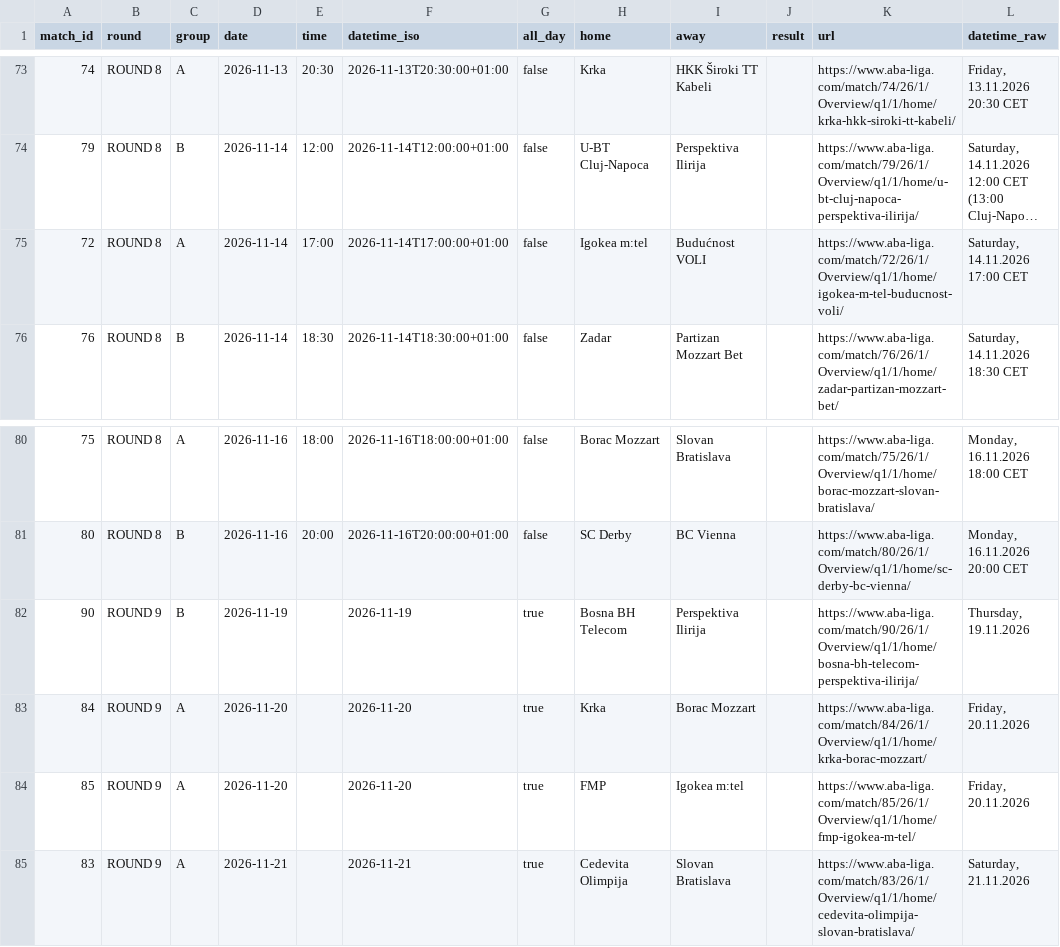
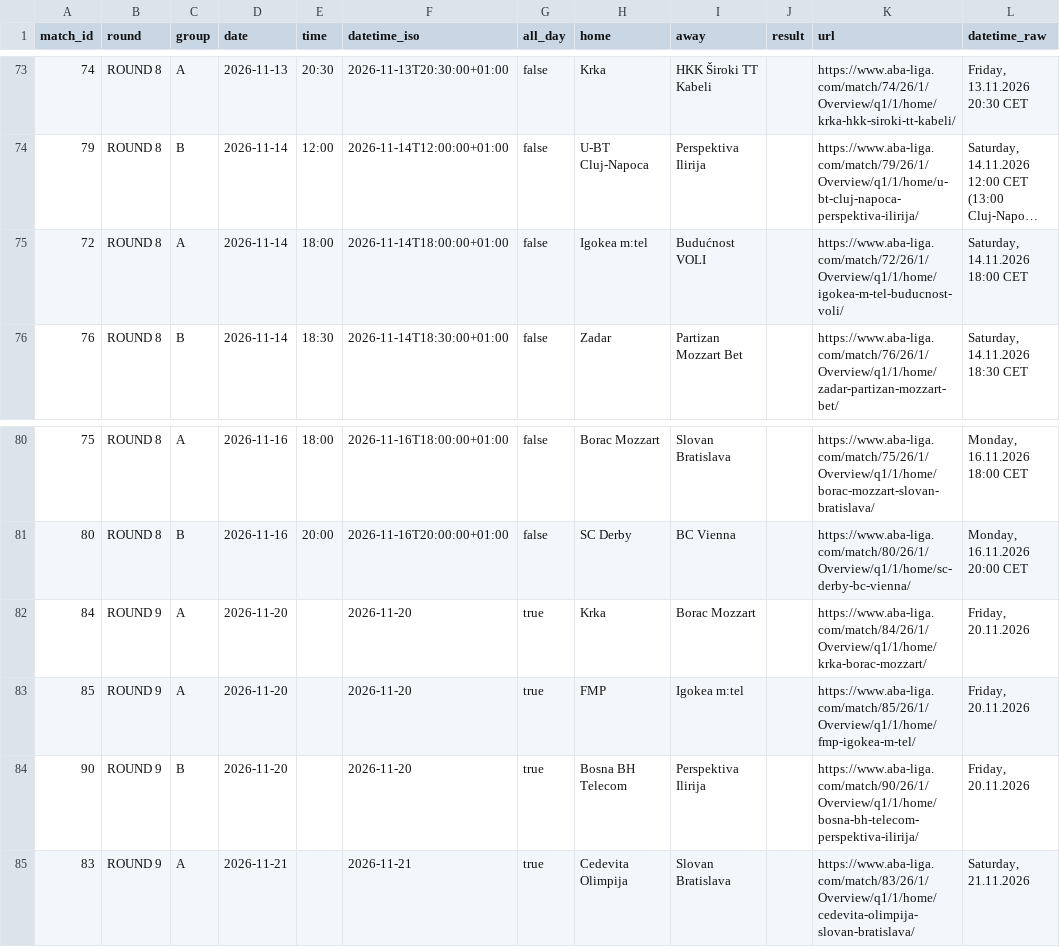
Before and after one commit to timurkulenovic/aba-league-calendar, a CSV file: data/aba_liga_calendar.csv, drawn as a sheet; only a part is shown, gaps mark what is left out; long unchanged cells end in …; removed rows and columns are numbered as before the commit, all else as after; the diff names each change by its address in the sheet, - before the commit and + after, or states it on an @@ line.

```diff
--- a/data/aba_liga_calendar.csv
+++ b/data/aba_liga_calendar.csv
-E75 (time): 17:00
+E75 (time): 18:00
-F75 (datetime_iso): 2026-11-14T17:00:00+01:00
+F75 (datetime_iso): 2026-11-14T18:00:00+01:00
-L75 (datetime_raw): Saturday, 14.11.2026 17:00 CET
+L75 (datetime_raw): Saturday, 14.11.2026 18:00 CET
-row 82: 90 | ROUND 9 | B | 2026-11-19 |  | 2026-11-19 | true | Bosna BH Telecom | Perspektiva Ilirija |  | https://www.aba-liga.com/match/90/26/1/Overview/q1/1/home/bosna-bh-telecom-perspektiva-ilirija/ | Thursday, 19.11.2026
+row 84: 90 | ROUND 9 | B | 2026-11-20 |  | 2026-11-20 | true | Bosna BH Telecom | Perspektiva Ilirija |  | https://www.aba-liga.com/match/90/26/1/Overview/q1/1/home/bosna-bh-telecom-perspektiva-ilirija/ | Friday, 20.11.2026
```
Also changed, not shown: 22 other files.
